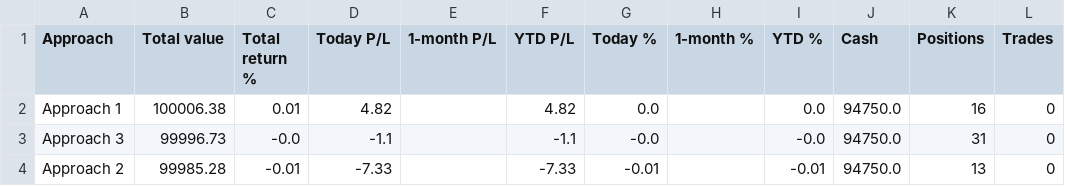
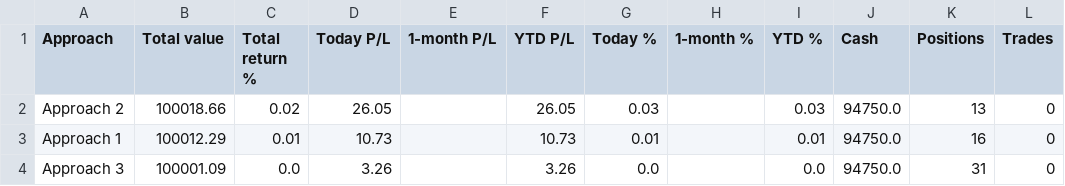
Before and after one commit to parthmalkan/Paper-Trade-US-stock, a CSV file: paper_summary.csv, drawn as a sheet.

Commit message:
Paper run 2026-10-05 14:55 UTC

```diff
--- a/paper_summary.csv
+++ b/paper_summary.csv
@@ -1,4 +1,4 @@
 Approach,Total value,Total return %,Today P/L,1-month P/L,YTD P/L,Today %,1-month %,YTD %,Cash,Positions,Trades
-Approach 1,100006.38,0.01,4.82,,4.82,0.0,,0.0,94750.0,16,0
-Approach 3,99996.73,-0.0,-1.1,,-1.1,-0.0,,-0.0,94750.0,31,0
-Approach 2,99985.28,-0.01,-7.33,,-7.33,-0.01,,-0.01,94750.0,13,0
+Approach 2,100018.66,0.02,26.05,,26.05,0.03,,0.03,94750.0,13,0
+Approach 1,100012.29,0.01,10.73,,10.73,0.01,,0.01,94750.0,16,0
+Approach 3,100001.09,0.0,3.26,,3.26,0.0,,0.0,94750.0,31,0
```
Also changed, not shown: 3 other files.
